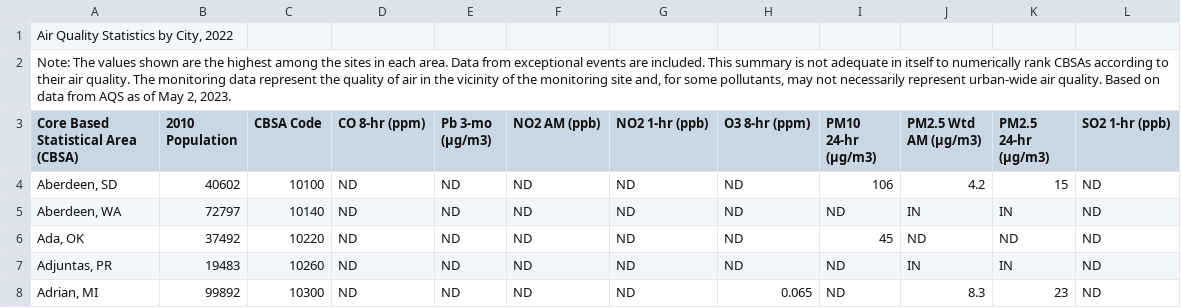
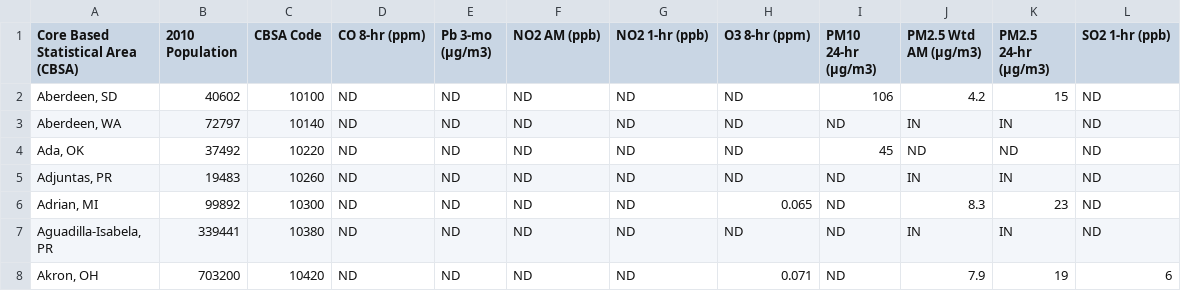
Before and after one commit to chirag03k/ver, a CSV file: quickstart_datasets/city_data/cbsafactbook2022.csv, drawn as a sheet; only a part is shown; the shorter side is filled out with more unchanged rows; the diff names each change by its address in the sheet, - before the commit and + after, or states it on an @@ line.

```diff
--- a/quickstart_datasets/city_data/cbsafactbook2022.csv
+++ b/quickstart_datasets/city_data/cbsafactbook2022.csv
-row 1: Air Quality Statistics by City, 2022
-row 2: Note: The values shown are the highest among the sites in each area. Data from exceptional events are included. This summary is not adequate in itself to numerically rank CBSAs according to their air quality. The monitoring data represent the quality of air in the vicinity of the monitoring site and, for some pollutants, may not necessarily represent urban-wide air quality. Based on data from AQS as of May 2, 2023.
```
Also changed, not shown: 18 other files.
